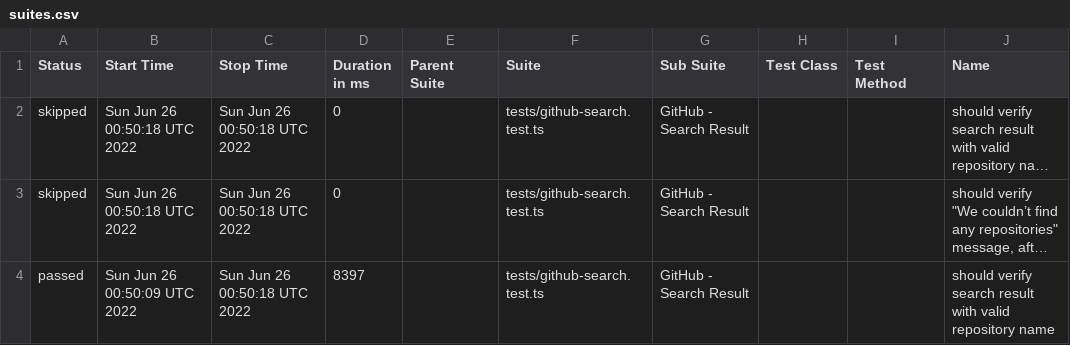
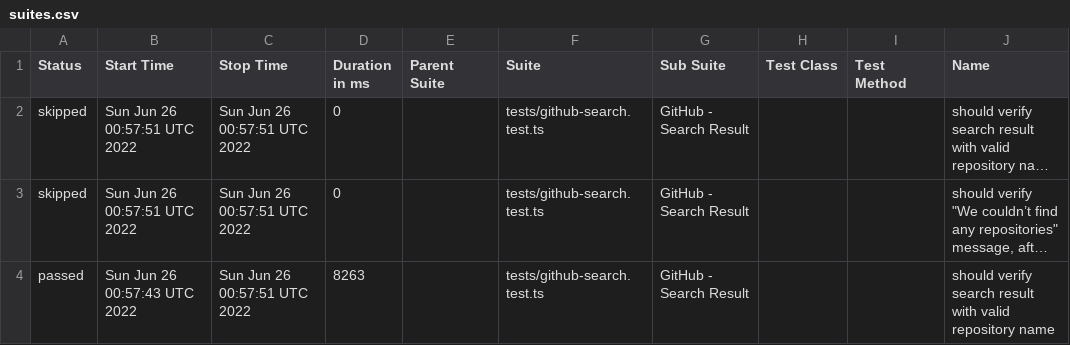
Before and after one commit to anneH/allure-playwright-example, a CSV file: data/suites.csv, drawn as a sheet; only a part is shown; long unchanged cells end in …; the diff names each change by its address in the sheet, - before the commit and + after, or states it on an @@ line.

```diff
--- a/data/suites.csv
+++ b/data/suites.csv
-B2:B3 (Start Time): Sun Jun 26 00:50:18 UTC 2022
+B2:B3 (Start Time): Sun Jun 26 00:57:51 UTC 2022
-C2:C4 (Stop Time): Sun Jun 26 00:50:18 UTC 2022
+C2:C4 (Stop Time): Sun Jun 26 00:57:51 UTC 2022
-B4 (Start Time): Sun Jun 26 00:50:09 UTC 2022
+B4 (Start Time): Sun Jun 26 00:57:43 UTC 2022
-D4 (Duration in ms): 8397
+D4 (Duration in ms): 8263
```
Also changed, not shown: 16 other files.
